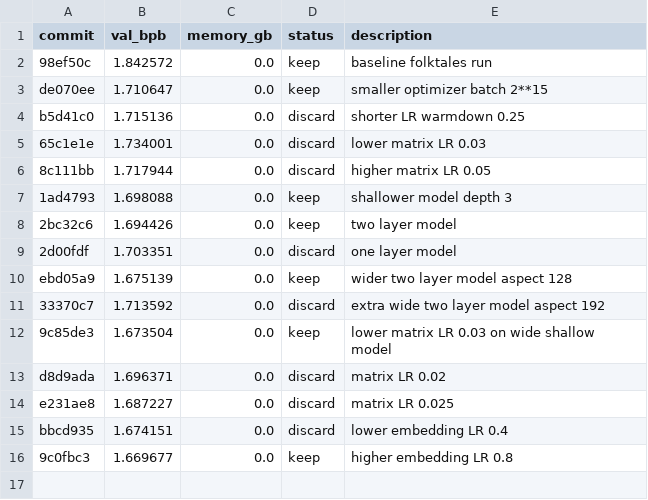
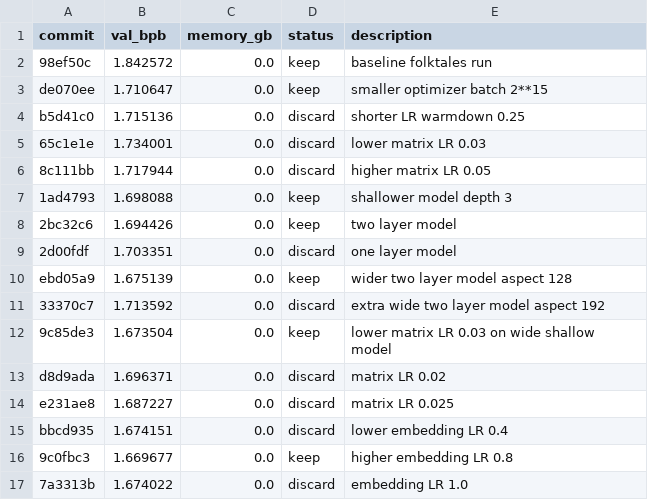
Before and after one commit to vaughngit/autoresearch-macos, a TSV file: results.tsv, drawn as a sheet.

Commit message:
Record embedding LR 1.0 result

```diff
--- a/results.tsv
+++ b/results.tsv
@@ -16 +16,2 @@ bbcd935	1.674151	0.0	discard	lower embedding LR 0.4
 9c0fbc3	1.669677	0.0	keep	higher embedding LR 0.8
+7a3313b	1.674022	0.0	discard	embedding LR 1.0
```
